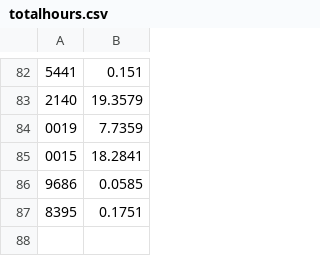
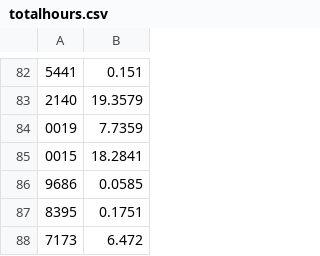
Before and after one commit to Team3128/2016-17-attendance-data, a CSV file: totalhours.csv, drawn as a sheet; only a part is shown, gaps mark what is left out.

Commit message:
Added Attendance Data for 2017-02-26

```diff
--- a/totalhours.csv
+++ b/totalhours.csv
@@ -87 +87,2 @@
 8395, 0.1751
+7173, 6.472
```
